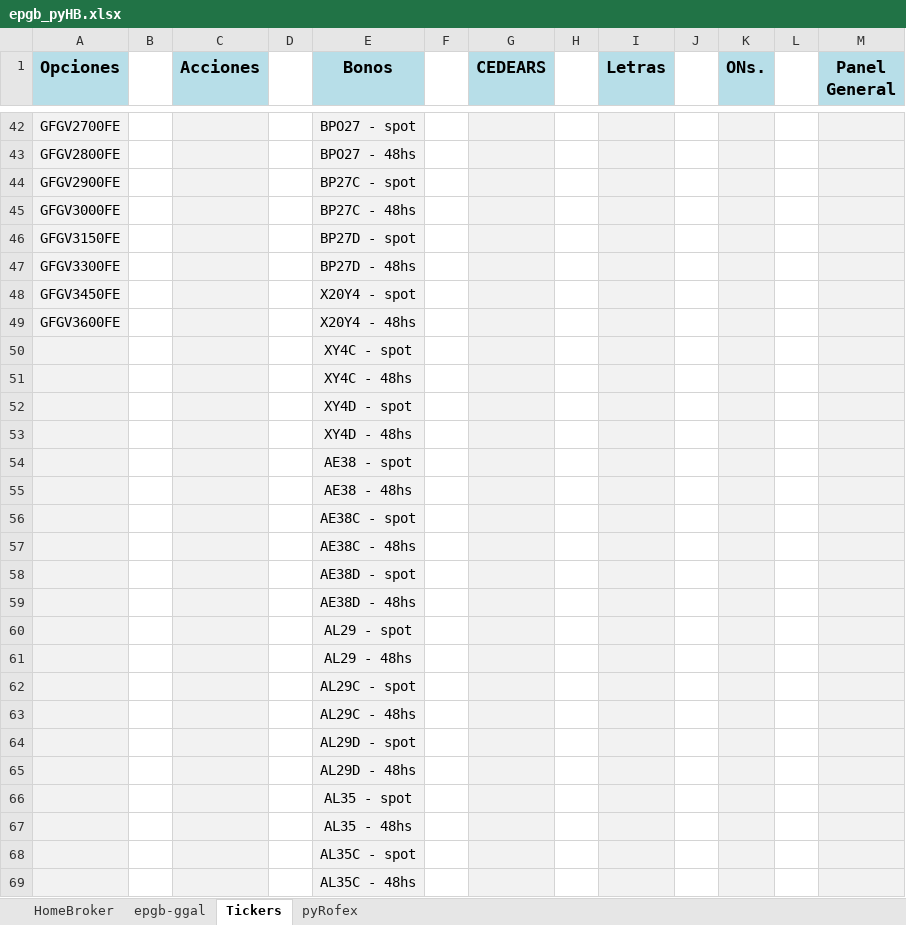
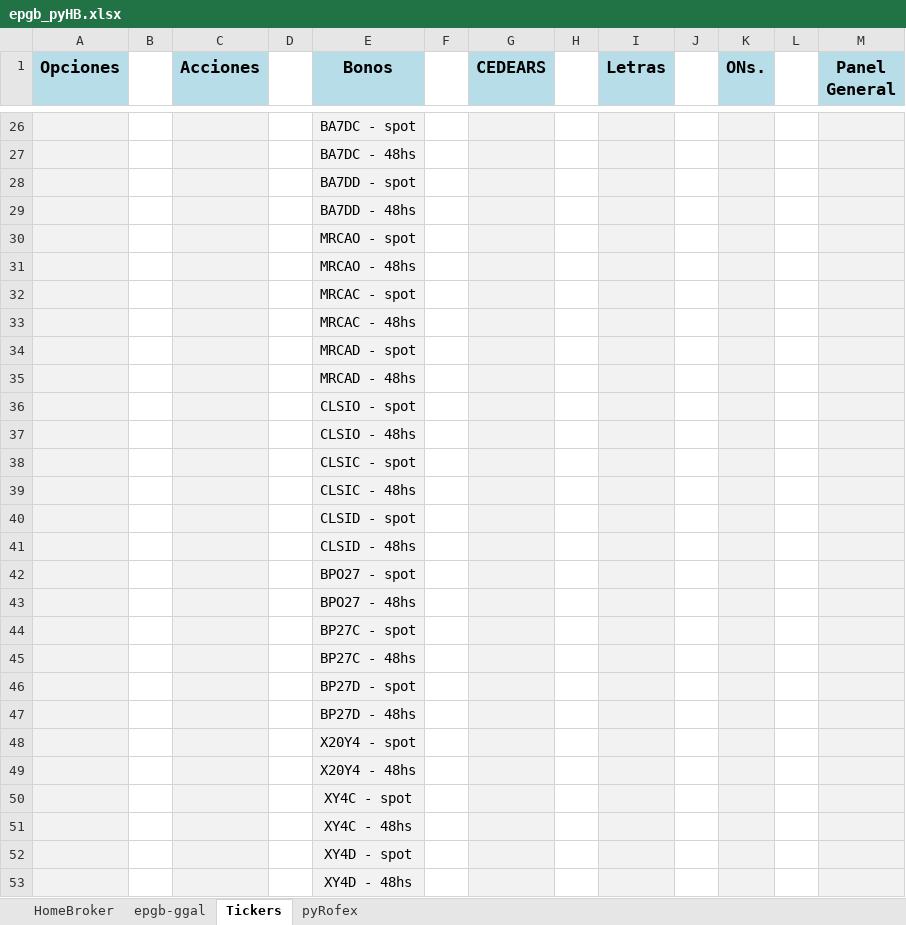
Before and after one commit to piolifl/pyHomeBroker, an Excel workbook: epgb_pyHB.xlsx, sheet Tickers, drawn as a sheet; only a part is shown, gaps mark what is left out; the shorter side is filled out with more unchanged rows; values as stored, in another font and other column widths than the file's, no borders; removed rows and columns are numbered as before the commit, all else as after; the diff covers the shown part only; the diff names each change by its address in the sheet, - before the commit and + after, or states it on an @@ line.

```diff
--- a/epgb_pyHB.xlsx (sheet Tickers)
+++ b/epgb_pyHB.xlsx (sheet Tickers)
-row 42: GFGV2700FE |  |  |  | BPO27 - spot
-row 43: GFGV2800FE |  |  |  | BPO27 - 48hs
-row 44: GFGV2900FE |  |  |  | BP27C - spot
-row 45: GFGV3000FE |  |  |  | BP27C - 48hs
-row 46: GFGV3150FE |  |  |  | BP27D - spot
-row 47: GFGV3300FE |  |  |  | BP27D - 48hs
-row 48: GFGV3450FE |  |  |  | X20Y4 - spot
-row 49: GFGV3600FE |  |  |  | X20Y4 - 48hs
+row 26:  |  |  |  | BA7DC - spot
+row 27:  |  |  |  | BA7DC - 48hs
+row 28:  |  |  |  | BA7DD - spot
+row 29:  |  |  |  | BA7DD - 48hs
+row 30:  |  |  |  | MRCAO - spot
+row 31:  |  |  |  | MRCAO - 48hs
+row 32:  |  |  |  | MRCAC - spot
+row 33:  |  |  |  | MRCAC - 48hs
+row 34:  |  |  |  | MRCAD - spot
+row 35:  |  |  |  | MRCAD - 48hs
+row 36:  |  |  |  | CLSIO - spot
+row 37:  |  |  |  | CLSIO - 48hs
+row 38:  |  |  |  | CLSIC - spot
+row 39:  |  |  |  | CLSIC - 48hs
+row 40:  |  |  |  | CLSID - spot
+row 41:  |  |  |  | CLSID - 48hs
+row 42:  |  |  |  | BPO27 - spot
+row 43:  |  |  |  | BPO27 - 48hs
+row 44:  |  |  |  | BP27C - spot
+row 45:  |  |  |  | BP27C - 48hs
+row 46:  |  |  |  | BP27D - spot
+row 47:  |  |  |  | BP27D - 48hs
+row 48:  |  |  |  | X20Y4 - spot
+row 49:  |  |  |  | X20Y4 - 48hs
```
Also changed, not shown: 16 removed rows and 24 edited cells elsewhere in this sheet, sheet HomeBroker, sheet epgb-ggal, formulas that keep their value, hidden cells, 3 other files.
